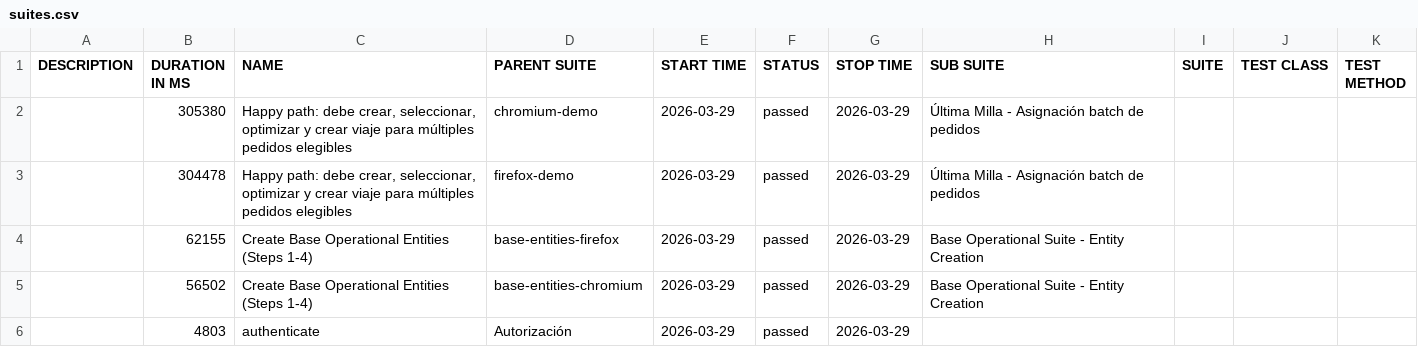
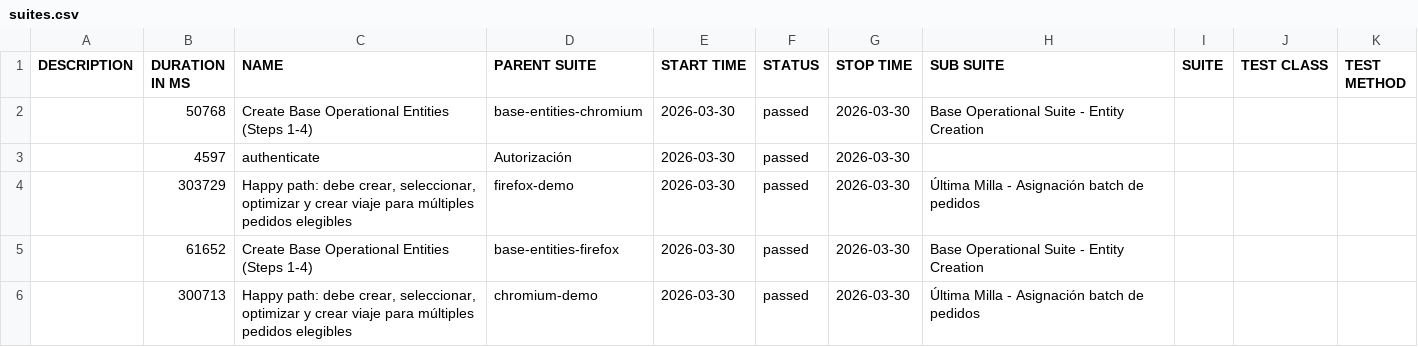
Before and after one commit to samrdx/bermann-tms-automation, a CSV file: ultimamilla-batch/demo/data/suites.csv, drawn as a sheet.

```diff
--- a/ultimamilla-batch/demo/data/suites.csv
+++ b/ultimamilla-batch/demo/data/suites.csv
@@ -1,6 +1,6 @@
 "DESCRIPTION","DURATION IN MS","NAME","PARENT SUITE","START TIME","STATUS","STOP TIME","SUB SUITE","SUITE","TEST CLASS","TEST METHOD"
-"","305380","Happy path: debe crear, seleccionar, optimizar y crear viaje para múltiples pedidos elegibles","chromium-demo","2026-03-29","passed","2026-03-29","Última Milla - Asignación batch de pedidos","","",""
-"","304478","Happy path: debe crear, seleccionar, optimizar y crear viaje para múltiples pedidos elegibles","firefox-demo","2026-03-29","passed","2026-03-29","Última Milla - Asignación batch de pedidos","","",""
-"","62155","Create Base Operational Entities (Steps 1-4)","base-entities-firefox","2026-03-29","passed","2026-03-29","Base Operational Suite - Entity Creation","","",""
-"","56502","Create Base Operational Entities (Steps 1-4)","base-entities-chromium","2026-03-29","passed","2026-03-29","Base Operational Suite - Entity Creation","","",""
-"","4803","authenticate","Autorización","2026-03-29","passed","2026-03-29","","","",""
+"","50768","Create Base Operational Entities (Steps 1-4)","base-entities-chromium","2026-03-30","passed","2026-03-30","Base Operational Suite - Entity Creation","","",""
+"","4597","authenticate","Autorización","2026-03-30","passed","2026-03-30","","","",""
+"","303729","Happy path: debe crear, seleccionar, optimizar y crear viaje para múltiples pedidos elegibles","firefox-demo","2026-03-30","passed","2026-03-30","Última Milla - Asignación batch de pedidos","","",""
+"","61652","Create Base Operational Entities (Steps 1-4)","base-entities-firefox","2026-03-30","passed","2026-03-30","Base Operational Suite - Entity Creation","","",""
+"","300713","Happy path: debe crear, seleccionar, optimizar y crear viaje para múltiples pedidos elegibles","chromium-demo","2026-03-30","passed","2026-03-30","Última Milla - Asignación batch de pedidos","","",""
```
Also changed, not shown: ultimamilla-batch/demo/data/behaviors.csv, 32 other files.
